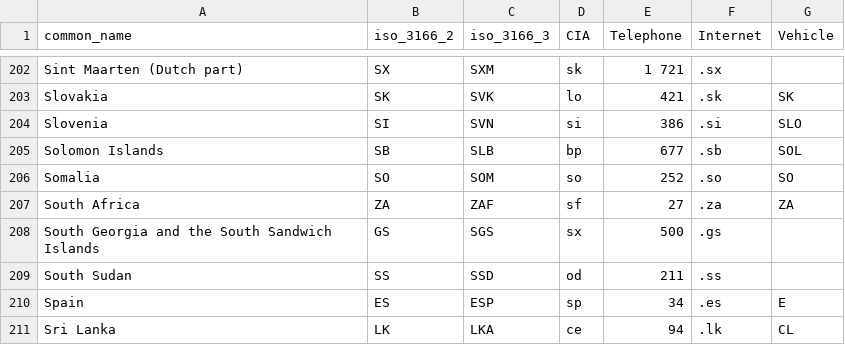
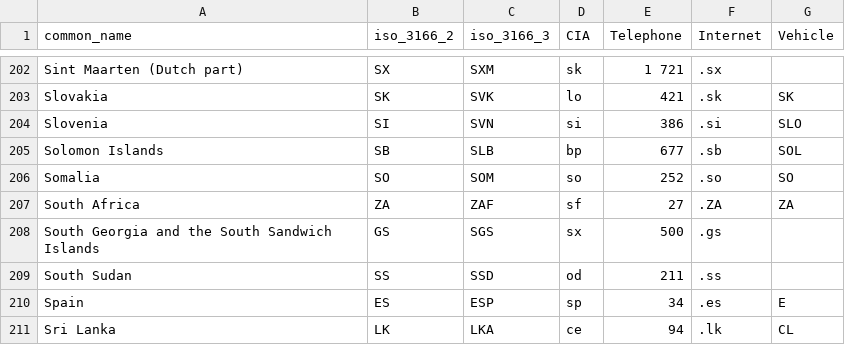
Before and after one commit to Virtual-Hospitals-Africa/virtual-hospitals-africa, a TSV file: db/resources/countries_common_names.tsv, drawn as a sheet; only a part is shown, gaps mark what is left out.

```diff
--- a/db/resources/countries_common_names.tsv
+++ b/db/resources/countries_common_names.tsv
@@ -206,3 +206,3 @@ Solomon Islands	SB	SLB	 bp	677	.sb	SOL
 Somalia	SO	SOM	 so	252	.so	SO
-South Africa	ZA	ZAF	 sf	27	.za	ZA
+South Africa	ZA	ZAF	 sf	27	.ZA	ZA
 South Georgia and the South Sandwich Islands	GS	SGS	 sx	500	.gs	
```
Also changed, not shown: 27 other files.
